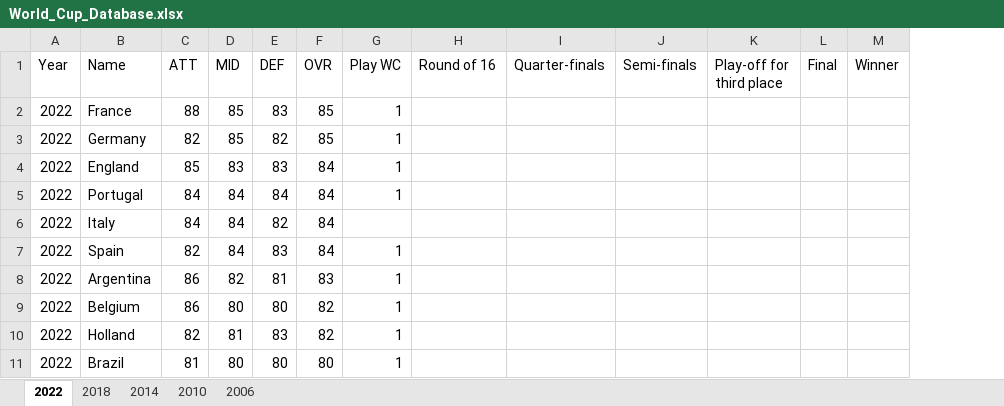
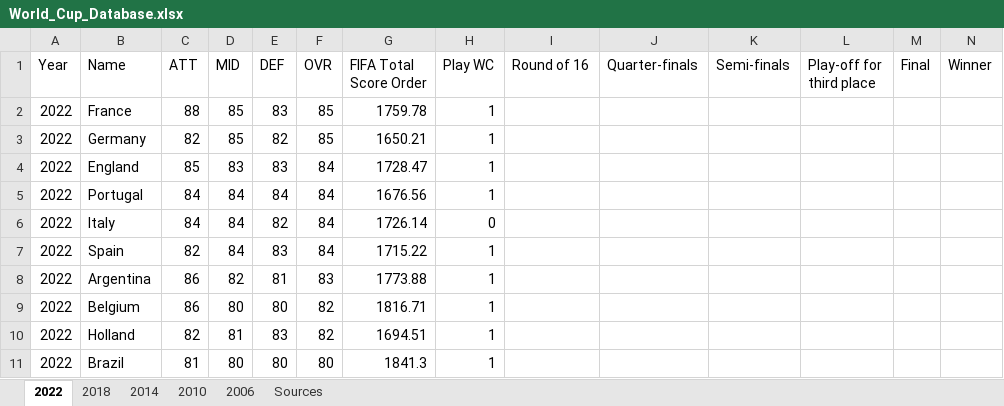
Before and after one commit to MoussaGRICHE/churn_Telco_Surviaval_Analysis, an Excel workbook: Data/World_Cup_Database.xlsx, sheet 2022, drawn as a sheet; only a part is shown; values as stored, in another font and other column widths than the file's, no borders; addresses are those after the commit; the diff covers the shown part only; the diff names each change by its address in the sheet, - before the commit and + after, or states it on an @@ line.

```diff
--- a/Data/World_Cup_Database.xlsx (sheet 2022)
+++ b/Data/World_Cup_Database.xlsx (sheet 2022)
+sheet tab: Sources
+column G (FIFA Total Score Order), rows 2-11: 1759.78 | 1650.21 | 1728.47 | 1676.56 | 1726.14 | 1715.22 | 1773.88 | 1816.71 | 1694.51 | 1841.3
-H6 (Play WC): (empty)
+H6 (Play WC): 0
```
Also changed, not shown: 24 edited cells elsewhere in this sheet, sheet 2014, sheet 2006, sheet 2010, sheet 2018, 4 other files.
